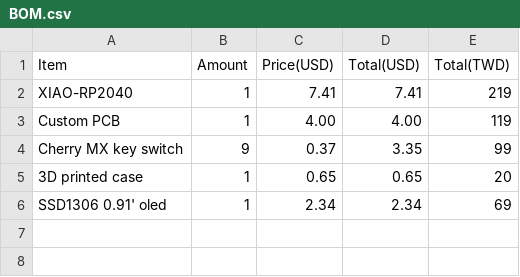
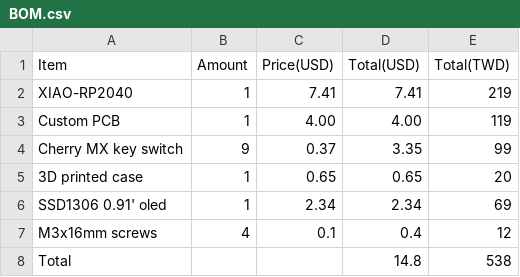
Before and after one commit to KnowScratcher/osuPad, a CSV file: BOM.csv, drawn as a sheet.

```diff
--- a/BOM.csv
+++ b/BOM.csv
@@ -6 +6,3 @@
 SSD1306 0.91' oled,1,2.34,2.34,69
+M3x16mm screws,4,0.1,0.4,12
+Total,,,14.8,538
```
Also changed, not shown: 1 other file.
